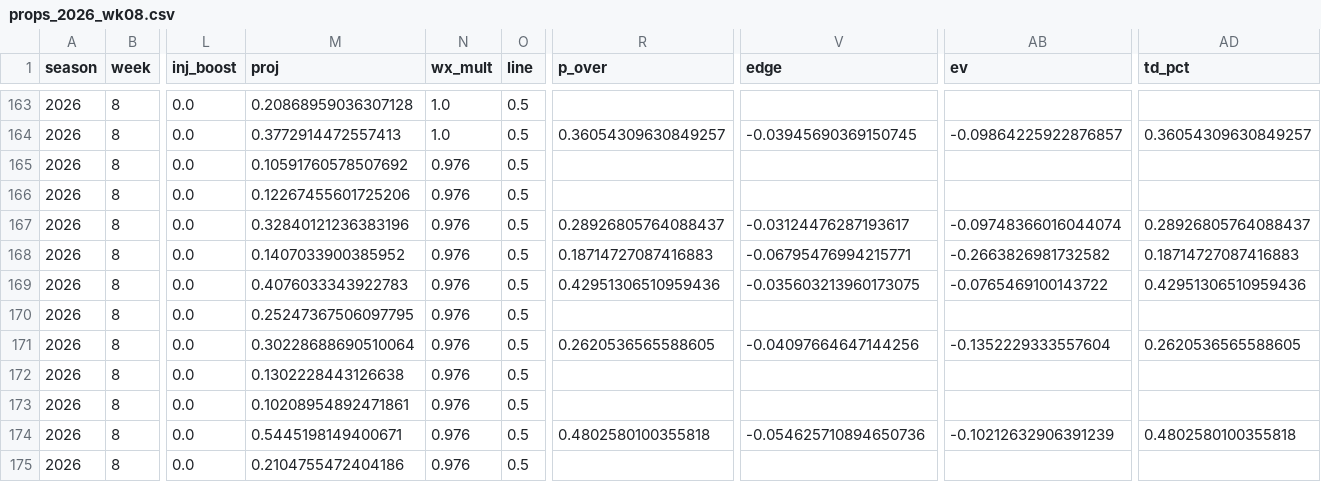
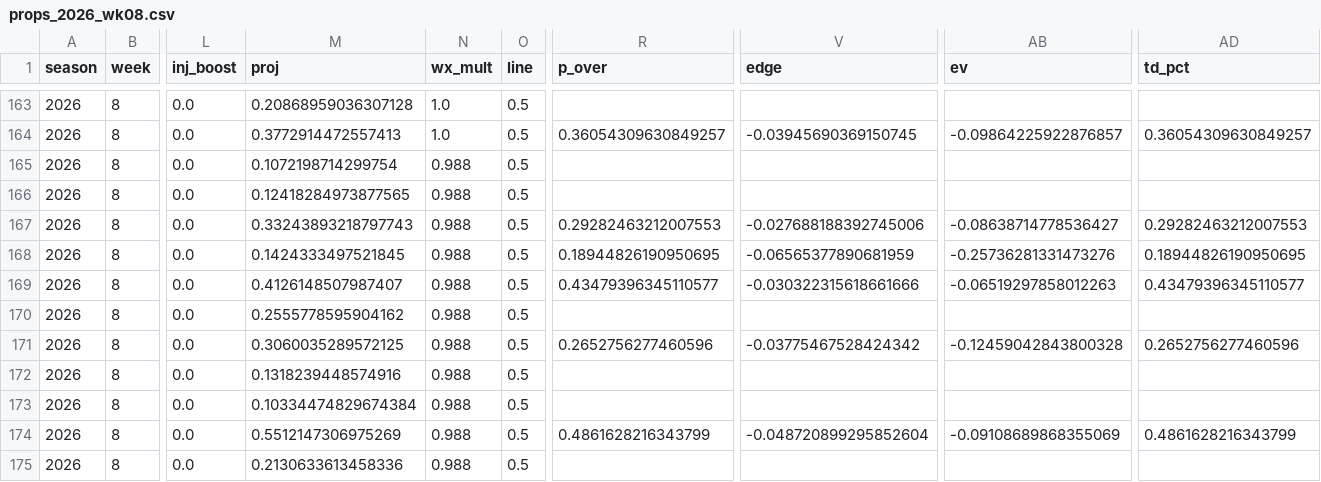
Before and after one commit to AndyCor1097/algohub-site, a CSV file: data/nfl_props/props_2026_wk08.csv, drawn as a sheet; only a part is shown, gaps mark what is left out; the diff covers the shown part only; the diff names each change by its address in the sheet, - before the commit and + after, or states it on an @@ line.

```diff
--- a/data/nfl_props/props_2026_wk08.csv
+++ b/data/nfl_props/props_2026_wk08.csv
-M165 (proj): 0.10591760578507692
+M165 (proj): 0.1072198714299754
-N165:N175 (wx_mult): 0.976
+N165:N175 (wx_mult): 0.988
-M166 (proj): 0.12267455601725206
+M166 (proj): 0.12418284973877565
-M167 (proj): 0.32840121236383196
+M167 (proj): 0.33243893218797743
-R167 (p_over): 0.28926805764088437
+R167 (p_over): 0.29282463212007553
-V167 (edge): -0.03124476287193617
+V167 (edge): -0.027688188392745006
-AB167 (ev): -0.09748366016044074
+AB167 (ev): -0.08638714778536427
-AD167 (td_pct): 0.28926805764088437
+AD167 (td_pct): 0.29282463212007553
-M168 (proj): 0.1407033900385952
+M168 (proj): 0.1424333497521845
-R168 (p_over): 0.18714727087416883
+R168 (p_over): 0.18944826190950695
-V168 (edge): -0.06795476994215771
+V168 (edge): -0.06565377890681959
-AB168 (ev): -0.2663826981732582
+AB168 (ev): -0.25736281331473276
-AD168 (td_pct): 0.18714727087416883
+AD168 (td_pct): 0.18944826190950695
-M169 (proj): 0.4076033343922783
+M169 (proj): 0.4126148507987407
-R169 (p_over): 0.42951306510959436
+R169 (p_over): 0.43479396345110577
-V169 (edge): -0.035603213960173075
+V169 (edge): -0.030322315618661666
-AB169 (ev): -0.0765469100143722
+AB169 (ev): -0.06519297858012263
-AD169 (td_pct): 0.42951306510959436
+AD169 (td_pct): 0.43479396345110577
-M170 (proj): 0.25247367506097795
+M170 (proj): 0.2555778595904162
-M171 (proj): 0.30228688690510064
+M171 (proj): 0.3060035289572125
-R171 (p_over): 0.2620536565588605
+R171 (p_over): 0.2652756277460596
-V171 (edge): -0.04097664647144256
+V171 (edge): -0.03775467528424342
-AB171 (ev): -0.1352229333557604
+AB171 (ev): -0.12459042843800328
-AD171 (td_pct): 0.2620536565588605
+AD171 (td_pct): 0.2652756277460596
-M172 (proj): 0.1302228443126638
+M172 (proj): 0.1318239448574916
-M173 (proj): 0.10208954892471861
+M173 (proj): 0.10334474829674384
-M174 (proj): 0.5445198149400671
+M174 (proj): 0.5512147306975269
-R174 (p_over): 0.4802580100355818
+R174 (p_over): 0.4861628216343799
-V174 (edge): -0.054625710894650736
+V174 (edge): -0.048720899295852604
-AB174 (ev): -0.10212632906391239
+AB174 (ev): -0.09108689868355069
-AD174 (td_pct): 0.4802580100355818
+AD174 (td_pct): 0.4861628216343799
-M175 (proj): 0.2104755472404186
+M175 (proj): 0.2130633613458336
```
Also changed, not shown: 110 edited cells elsewhere in this file, data/cfb_novig/cfb_week9.csv, data/nfl/2026_wk08.csv, 24 other files.
